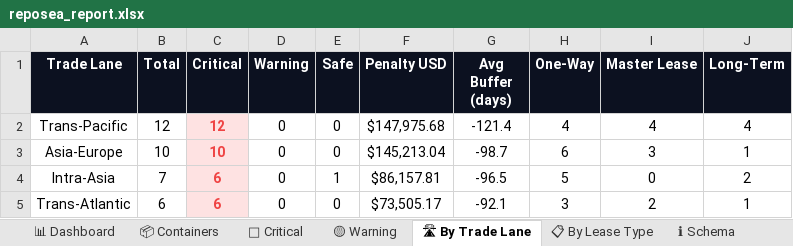
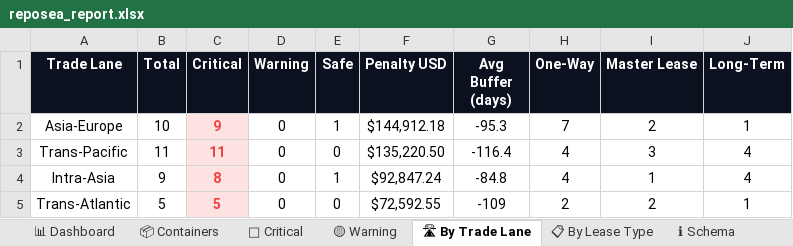
Before and after one commit to rahulmistry18/-Reposea_container_optimizer, an Excel workbook: data/exports/reposea_report.xlsx, sheet 🛣 By Trade Lane, drawn as a sheet; values as stored, in another font and other column widths than the file's, no borders; charts and pictures not drawn; removed rows and columns are numbered as before the commit, all else as after; the diff names each change by its address in the sheet, - before the commit and + after, or states it on an @@ line.

```diff
--- a/data/exports/reposea_report.xlsx (sheet 🛣 By Trade Lane)
+++ b/data/exports/reposea_report.xlsx (sheet 🛣 By Trade Lane)
+row 2: Asia-Europe | 10 | 9 | 0 | 1 | $144,912.18 | -95.3 | 7 | 2 | 1
-B3 (Total): 12
+B3 (Total): 11
-C3 (Critical): 12
+C3 (Critical): 11
-F3 (Penalty USD): $147,975.68
+F3 (Penalty USD): $135,220.50
-G3 (Avg Buffer (days)): -121.4
+G3 (Avg Buffer (days)): -116.4
-I3 (Master Lease): 4
+I3 (Master Lease): 3
-row 3: Asia-Europe | 10 | 10 | 0 | 0 | $145,213.04 | -98.7 | 6 | 3 | 1
-B4 (Total): 7
+B4 (Total): 9
-C4 (Critical): 6
+C4 (Critical): 8
-F4 (Penalty USD): $86,157.81
+F4 (Penalty USD): $92,847.24
-G4 (Avg Buffer (days)): -96.5
+G4 (Avg Buffer (days)): -84.8
-H4 (One-Way): 5
+H4 (One-Way): 4
-I4 (Master Lease): 0
+I4 (Master Lease): 1
-J4 (Long-Term): 2
+J4 (Long-Term): 4
-B5 (Total): 6
+B5 (Total): 5
-C5 (Critical): 6
+C5 (Critical): 5
-F5 (Penalty USD): $73,505.17
+F5 (Penalty USD): $72,592.55
-G5 (Avg Buffer (days)): -92.1
+G5 (Avg Buffer (days)): -109
-H5 (One-Way): 3
+H5 (One-Way): 2
```
Also changed, not shown: sheet 📦 Containers, sheet 🔴 Critical, sheet 📊 Dashboard, sheet 📋 By Lease Type, 7 other files.
